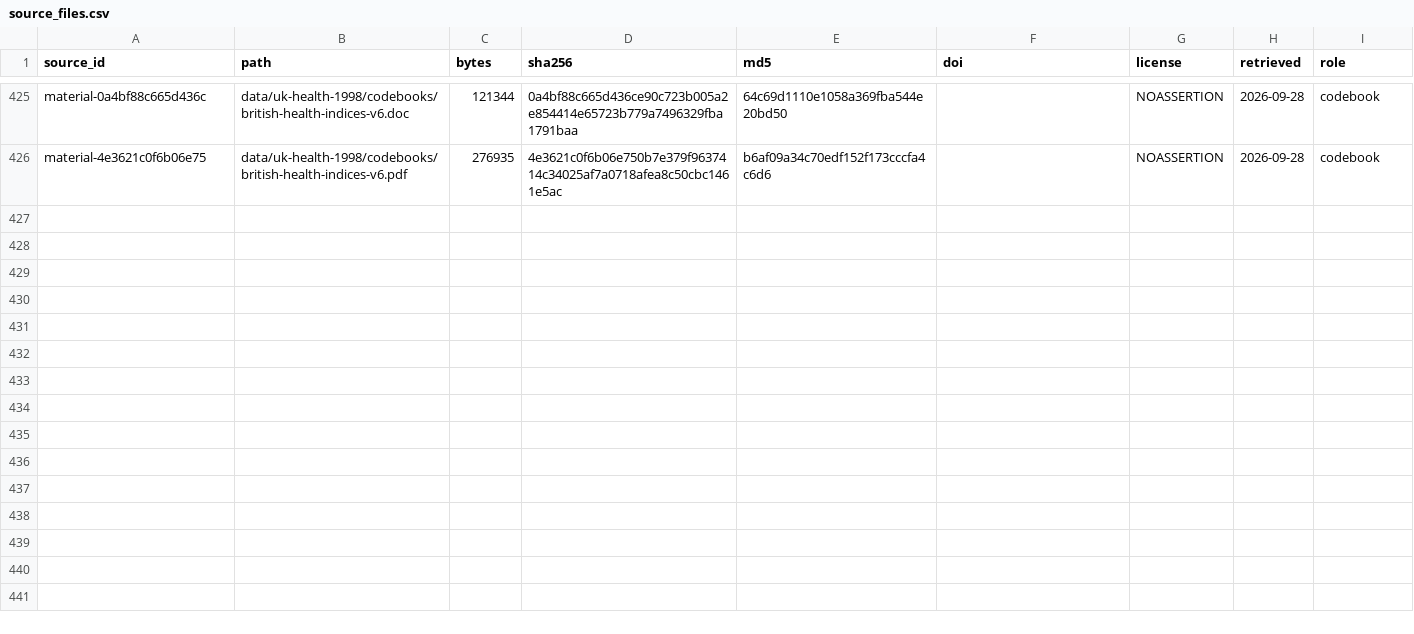
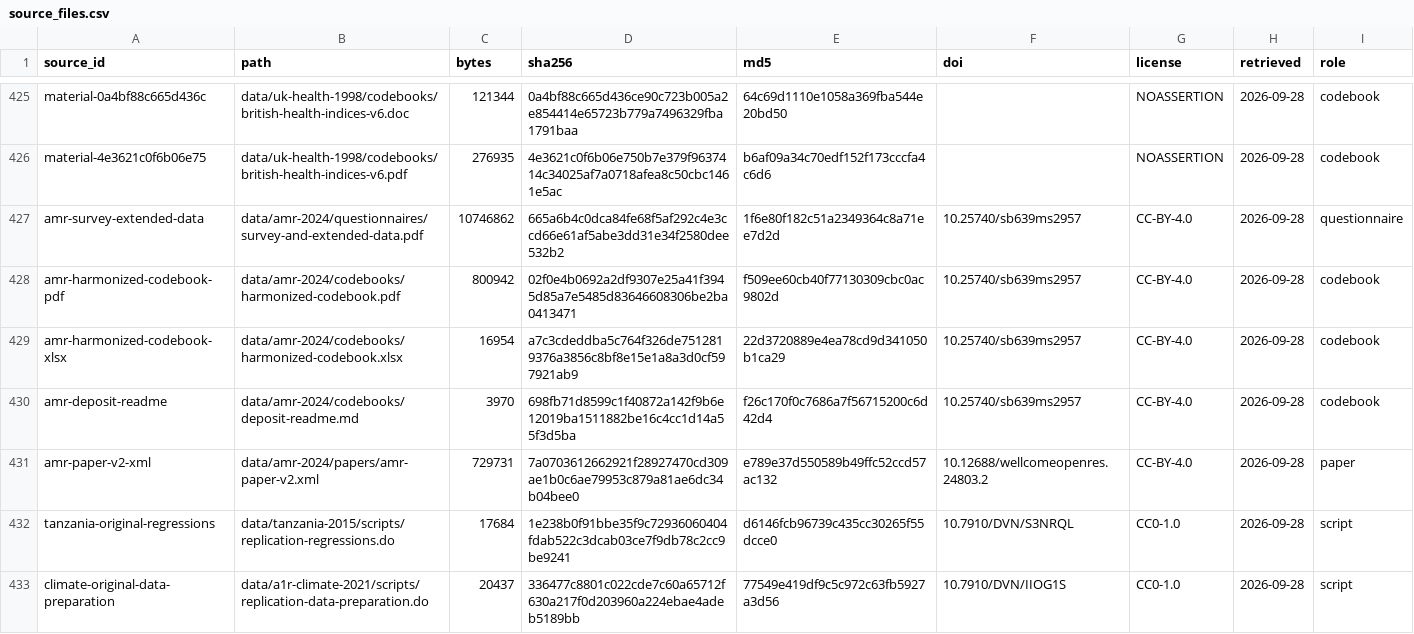
Before and after one commit to soodoku/dp-data, a CSV file: metadata/source_files.csv, drawn as a sheet; only a part is shown, gaps mark what is left out; the diff names each change by its address in the sheet, - before the commit and + after, or states it on an @@ line.

```diff
--- a/metadata/source_files.csv
+++ b/metadata/source_files.csv
+row 427: amr-survey-extended-data | data/amr-2024/questionnaires/survey-and-extended-data.pdf | 10746862 | 665a6b4c0dca84fe68f5af292c4e3ccd66e61af5abe3dd31e34f2580dee532b2 | 1f6e80f182c51a2349364c8a71ee7d2d | 10.25740/sb639ms2957 | CC-BY-4.0 | 2026-09-28 | questionnaire
+row 428: amr-harmonized-codebook-pdf | data/amr-2024/codebooks/harmonized-codebook.pdf | 800942 | 02f0e4b0692a2df9307e25a41f3945d85a7e5485d83646608306be2ba0413471 | f509ee60cb40f77130309cbc0ac9802d | 10.25740/sb639ms2957 | CC-BY-4.0 | 2026-09-28 | codebook
+row 429: amr-harmonized-codebook-xlsx | data/amr-2024/codebooks/harmonized-codebook.xlsx | 16954 | a7c3cdeddba5c764f326de7512819376a3856c8bf8e15e1a8a3d0cf597921ab9 | 22d3720889e4ea78cd9d341050b1ca29 | 10.25740/sb639ms2957 | CC-BY-4.0 | 2026-09-28 | codebook
+row 430: amr-deposit-readme | data/amr-2024/codebooks/deposit-readme.md | 3970 | 698fb71d8599c1f40872a142f9b6e12019ba1511882be16c4cc1d14a55f3d5ba | f26c170f0c7686a7f56715200c6d42d4 | 10.25740/sb639ms2957 | CC-BY-4.0 | 2026-09-28 | codebook
+row 431: amr-paper-v2-xml | data/amr-2024/papers/amr-paper-v2.xml | 729731 | 7a0703612662921f28927470cd309ae1b0c6ae79953c879a81ae6dc34b04bee0 | e789e37d550589b49ffc52ccd57ac132 | 10.12688/wellcomeopenres.24803.2 | CC-BY-4.0 | 2026-09-28 | paper
+row 432: tanzania-original-regressions | data/tanzania-2015/scripts/replication-regressions.do | 17684 | 1e238b0f91bbe35f9c72936060404fdab522c3dcab03ce7f9db78c2cc9be9241 | d6146fcb96739c435cc30265f55dcce0 | 10.7910/DVN/S3NRQL | CC0-1.0 | 2026-09-28 | script
+row 433: climate-original-data-preparation | data/a1r-climate-2021/scripts/replication-data-preparation.do | 20437 | 336477c8801c022cde7c60a65712f630a217f0d203960a224ebae4adeb5189bb | 77549e419df9c5c972c63fb5927a3d56 | 10.7910/DVN/IIOG1S | CC0-1.0 | 2026-09-28 | script
```
Also changed, not shown: data/amr-2024/manifest.csv, metadata/artifacts.csv, 39 other files.
